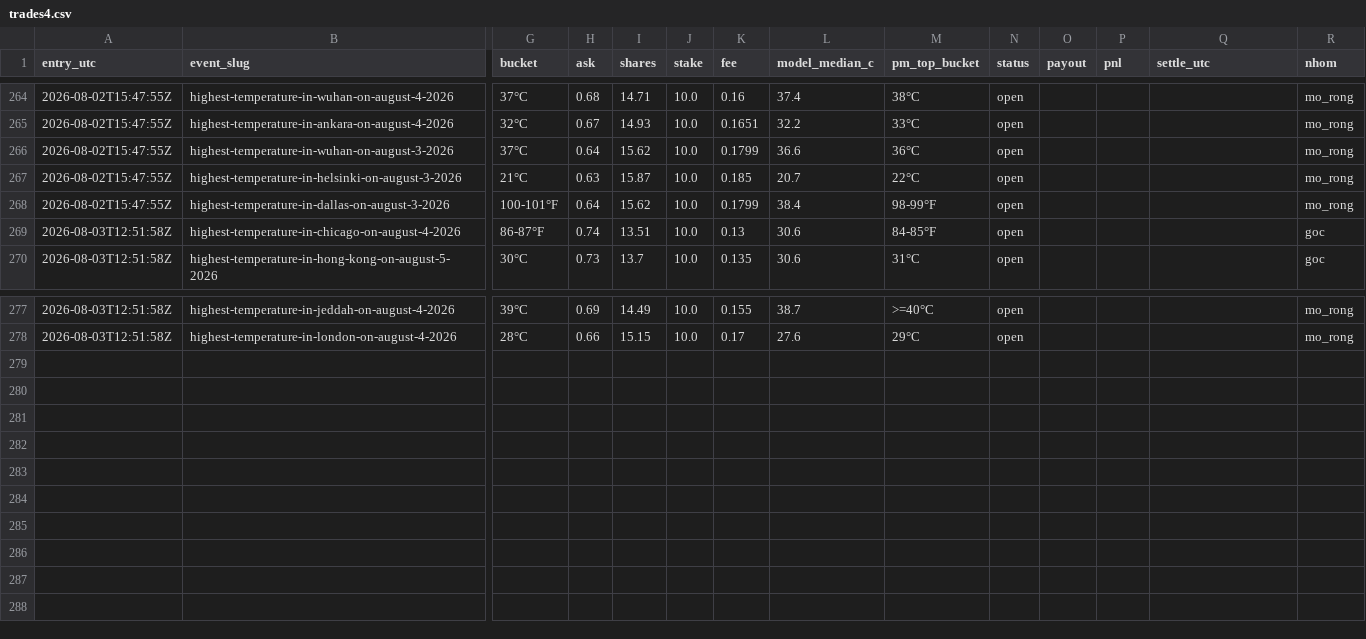
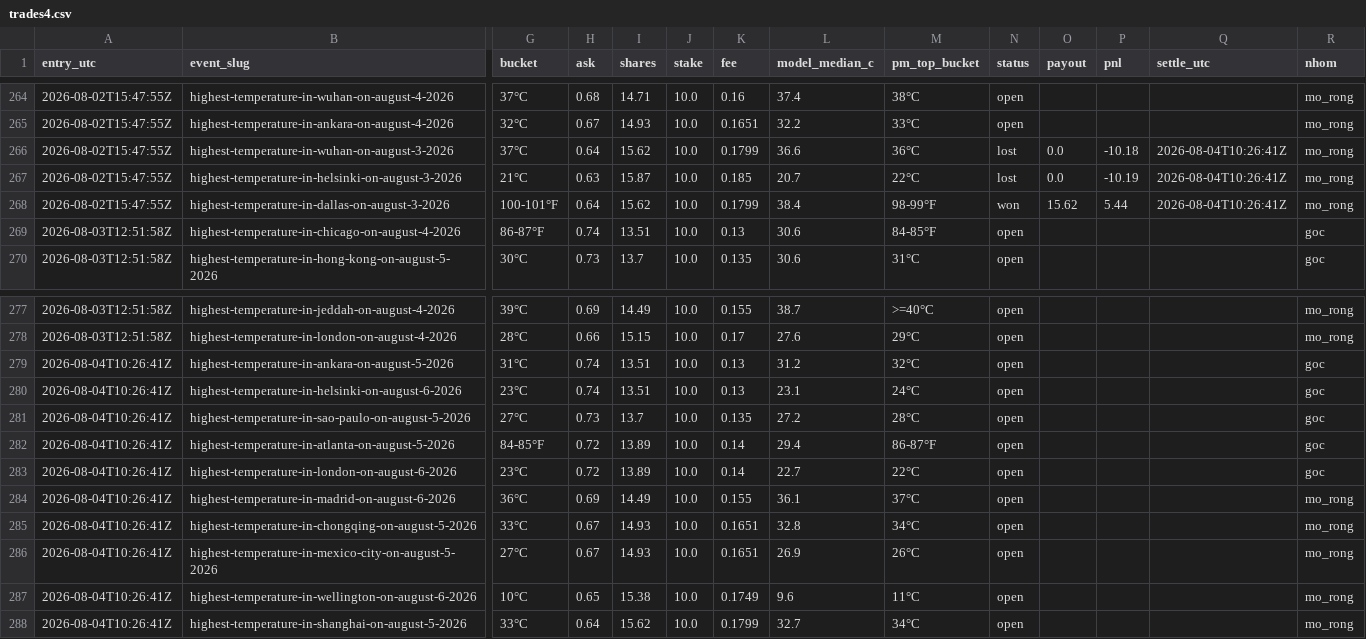
Before and after one commit to caohainguyen103-coder/temp-tracker, a CSV file: data/trades4.csv, drawn as a sheet; only a part is shown, gaps mark what is left out; rows hold the shown columns only; the diff covers the shown part only; the diff names each change by its address in the sheet, - before the commit and + after, or states it on an @@ line.

```diff
--- a/data/trades4.csv
+++ b/data/trades4.csv
-N266:N267 (status): open
+N266:N267 (status): lost
-O266:O267 (payout): (empty)
+O266:O267 (payout): 0.0
-P266 (pnl): (empty)
+P266 (pnl): -10.18
-Q266:Q268 (settle_utc): (empty)
+Q266:Q268 (settle_utc): 2026-08-04T10:26:41Z
-P267 (pnl): (empty)
+P267 (pnl): -10.19
-N268 (status): open
+N268 (status): won
-O268 (payout): (empty)
+O268 (payout): 15.62
-P268 (pnl): (empty)
+P268 (pnl): 5.44
+row 279: 2026-08-04T10:26:41Z | highest-temperature-in-ankara-on-august-5-2026 | 31°C | 0.74 | 13.51 | 10.0 | 0.13 | 31.2 | 32°C | open |  |  |  | goc
+row 280: 2026-08-04T10:26:41Z | highest-temperature-in-helsinki-on-august-6-2026 | 23°C | 0.74 | 13.51 | 10.0 | 0.13 | 23.1 | 24°C | open |  |  |  | goc
+row 281: 2026-08-04T10:26:41Z | highest-temperature-in-sao-paulo-on-august-5-2026 | 27°C | 0.73 | 13.7 | 10.0 | 0.135 | 27.2 | 28°C | open |  |  |  | goc
+row 282: 2026-08-04T10:26:41Z | highest-temperature-in-atlanta-on-august-5-2026 | 84-85°F | 0.72 | 13.89 | 10.0 | 0.14 | 29.4 | 86-87°F | open |  |  |  | goc
+row 283: 2026-08-04T10:26:41Z | highest-temperature-in-london-on-august-6-2026 | 23°C | 0.72 | 13.89 | 10.0 | 0.14 | 22.7 | 22°C | open |  |  |  | goc
+row 284: 2026-08-04T10:26:41Z | highest-temperature-in-madrid-on-august-6-2026 | 36°C | 0.69 | 14.49 | 10.0 | 0.155 | 36.1 | 37°C | open |  |  |  | mo_rong
+row 285: 2026-08-04T10:26:41Z | highest-temperature-in-chongqing-on-august-5-2026 | 33°C | 0.67 | 14.93 | 10.0 | 0.1651 | 32.8 | 34°C | open |  |  |  | mo_rong
+row 286: 2026-08-04T10:26:41Z | highest-temperature-in-mexico-city-on-august-5-2026 | 27°C | 0.67 | 14.93 | 10.0 | 0.1651 | 26.9 | 26°C | open |  |  |  | mo_rong
+row 287: 2026-08-04T10:26:41Z | highest-temperature-in-wellington-on-august-6-2026 | 10°C | 0.65 | 15.38 | 10.0 | 0.1749 | 9.6 | 11°C | open |  |  |  | mo_rong
+row 288: 2026-08-04T10:26:41Z | highest-temperature-in-shanghai-on-august-5-2026 | 33°C | 0.64 | 15.62 | 10.0 | 0.1799 | 32.7 | 34°C | open |  |  |  | mo_rong
```
Also changed, not shown: 32 edited cells elsewhere in this file, data/trades5.csv, data/trades6.csv, 5 other files.
